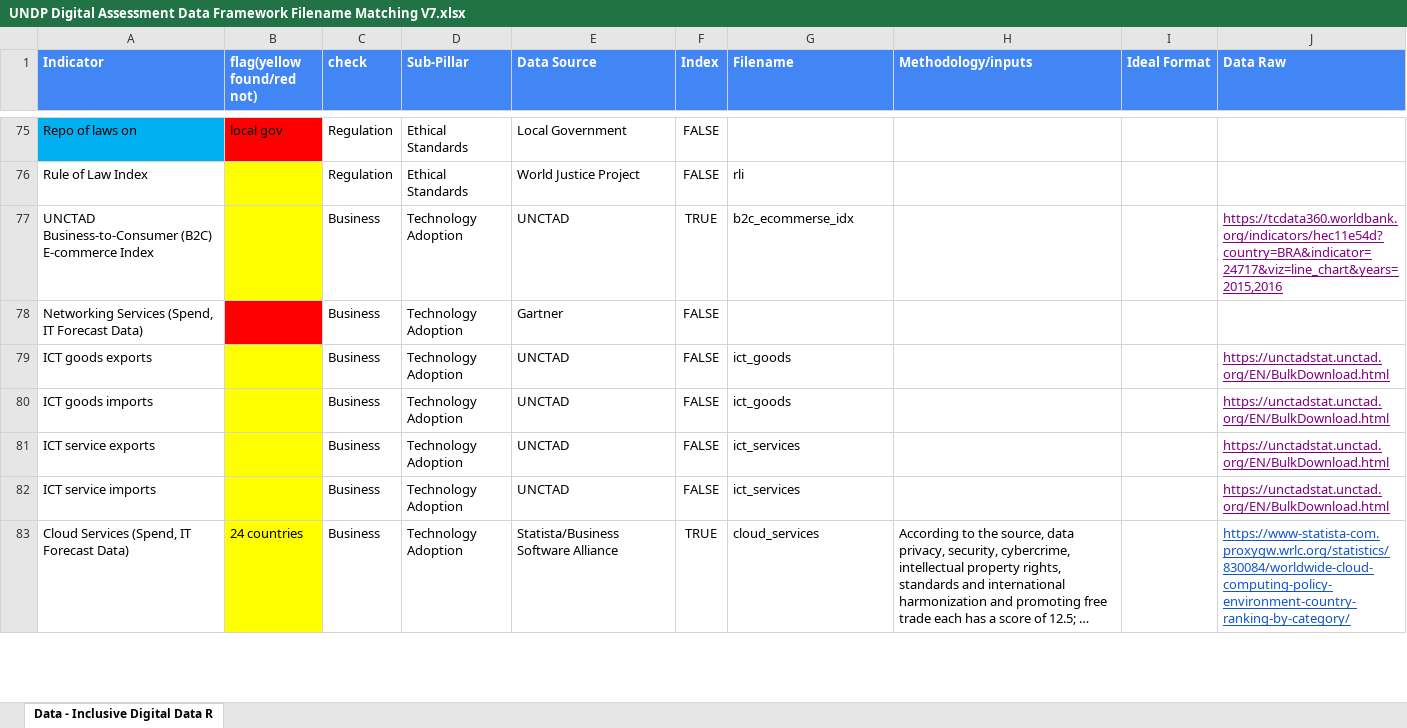
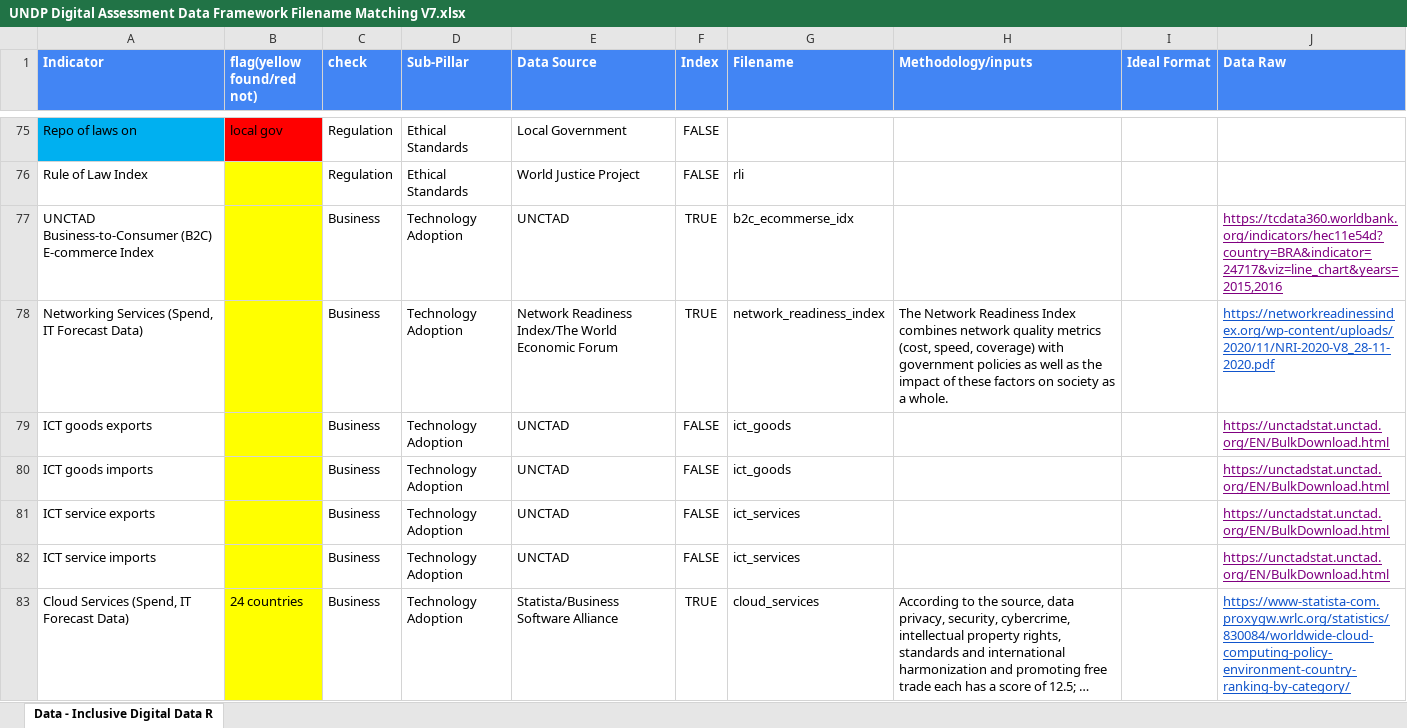
Before and after one commit to undp/digital-development-compass, an Excel workbook: UNDP Digital Assessment Data Framework Filename Matching V7.xlsx, sheet Data - Inclusive Digital Data R, drawn as a sheet; only a part is shown, gaps mark what is left out; long unchanged cells end in …; values as stored, in another font and other column widths than the file's, no borders; the diff names each change by its address in the sheet, - before the commit and + after, or states it on an @@ line.

Commit message:
Update UNDP Digital Assessment Data Framework Filename Matching V7.xlsx

```diff
--- a/UNDP Digital Assessment Data Framework Filename Matching V7.xlsx (sheet Data - Inclusive Digital Data R)
+++ b/UNDP Digital Assessment Data Framework Filename Matching V7.xlsx (sheet Data - Inclusive Digital Data R)
-B78 fill: #FF0000
+B78 fill: #FFFF00
-E78 (Data Source): Gartner
+E78 (Data Source): Network Readiness Index/The World Economic Forum
-F78 (Index): FALSE
+F78 (Index): TRUE
-G78 (Filename): (empty)
+G78 (Filename): network_readiness_index
-H78 (Methodology/inputs): (empty)
+H78 (Methodology/inputs): The Network Readiness Index combines network quality metrics (cost, speed, coverage) with government policies as well as the impact of these factors on society as a whole.
-J78 (Data Raw): (empty)
+J78 (Data Raw): https://networkreadinessindex.org/wp-content/uploads/2020/11/NRI-2020-V8_28-11-2020.pdf
```
